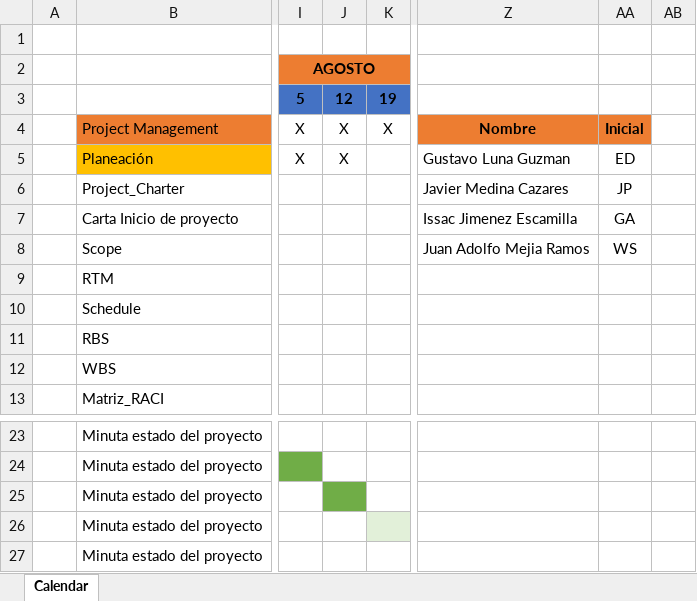
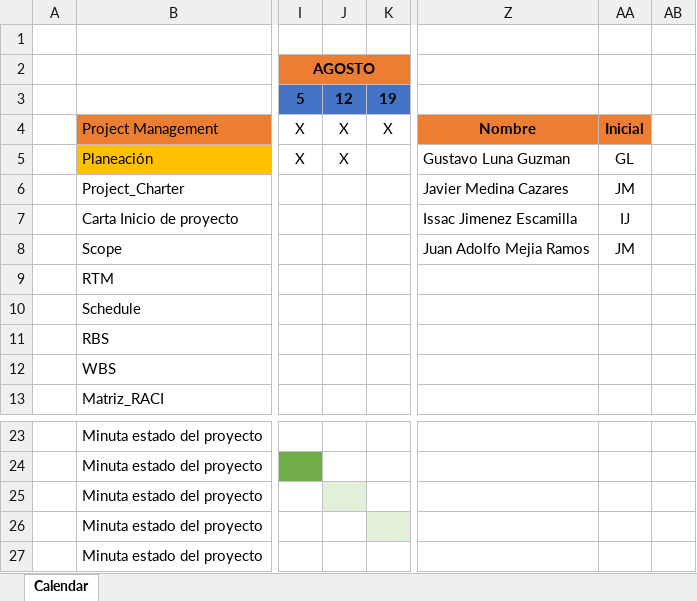
Before and after one commit to Juaninmejia/SistemaDeRecoleccionDeBasuraInteligente, an Excel workbook: Schedule.xlsx, sheet Calendar, drawn as a sheet; only a part is shown, gaps mark what is left out; values as stored, in another font and other column widths than the file's, no borders; the diff names each change by its address in the sheet, - before the commit and + after, or states it on an @@ line.

```diff
--- a/Schedule.xlsx (sheet Calendar)
+++ b/Schedule.xlsx (sheet Calendar)
-AA5: ED
+AA5: GL
-AA6: JP
+AA6: JM
-AA7: GA
+AA7: IJ
-AA8: WS
+AA8: JM
-J25 fill: #70AD47
+J25 fill: #E2F0D9
```
Also changed, not shown: 2 other files.
